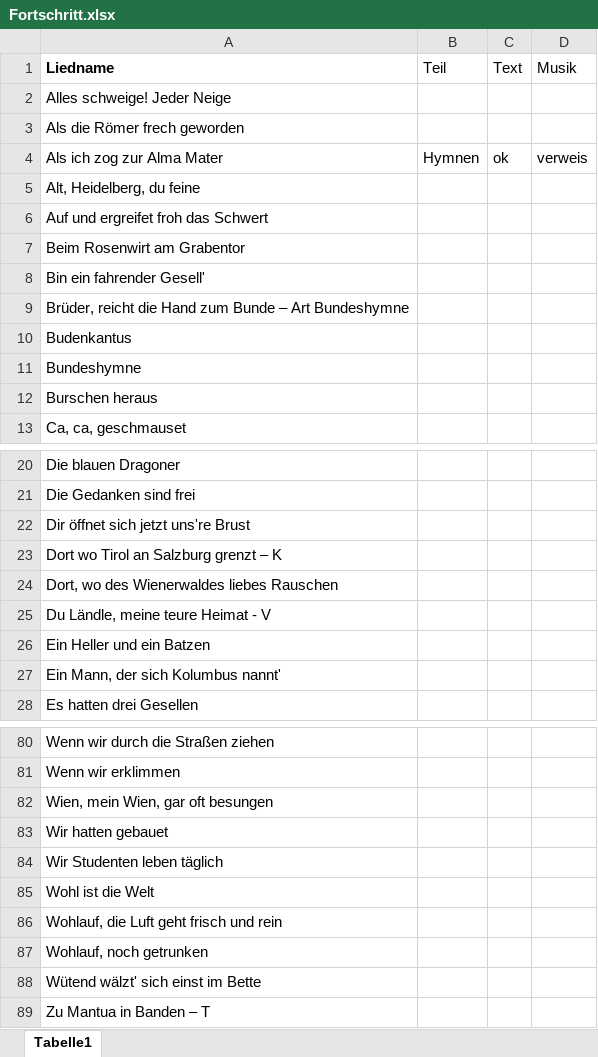
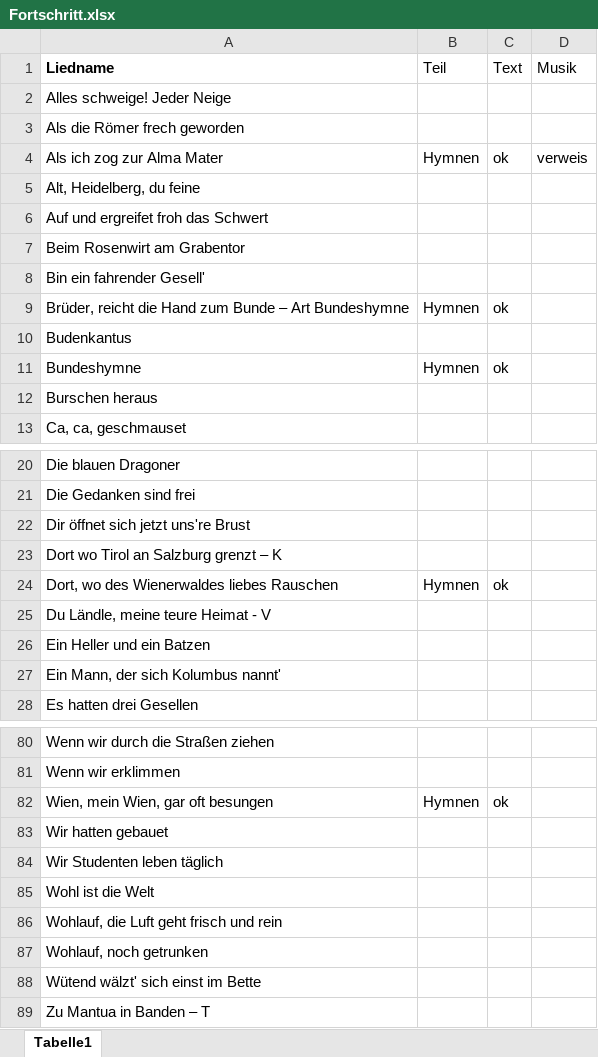
Before and after one commit to kavdanubia/cantuspruegel, an Excel workbook: Fortschritt.xlsx, sheet Tabelle1, drawn as a sheet; only a part is shown, gaps mark what is left out; values as stored, in another font and other column widths than the file's, no borders; the diff names each change by its address in the sheet, - before the commit and + after, or states it on an @@ line.

Commit message:
Liederupdate + Fortschritt updated

```diff
--- a/Fortschritt.xlsx (sheet Tabelle1)
+++ b/Fortschritt.xlsx (sheet Tabelle1)
-B9 (Teil): (empty)
+B9 (Teil): Hymnen
-C9 (Text): (empty)
+C9 (Text): ok
-B11 (Teil): (empty)
+B11 (Teil): Hymnen
-C11 (Text): (empty)
+C11 (Text): ok
-B24 (Teil): (empty)
+B24 (Teil): Hymnen
-C24 (Text): (empty)
+C24 (Text): ok
-B82 (Teil): (empty)
+B82 (Teil): Hymnen
-C82 (Text): (empty)
+C82 (Text): ok
```
Also changed, not shown: 7 other files.
